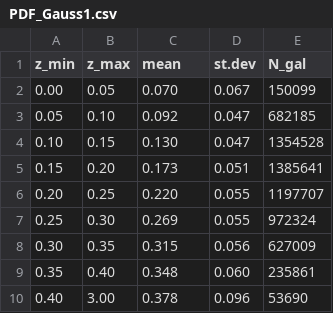
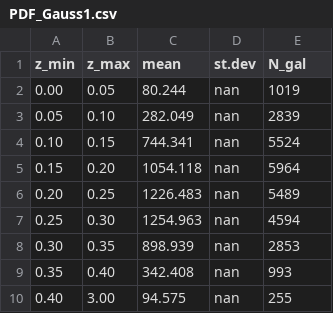
Before and after one commit to ug-hj/M101, a CSV file: PDF_Gauss1.csv, drawn as a sheet.

```diff
--- a/PDF_Gauss1.csv
+++ b/PDF_Gauss1.csv
@@ -1,10 +1,10 @@
 z_min,z_max,mean,st.dev,N_gal
-0.00,0.05,0.070,0.067,150099
-0.05,0.10,0.092,0.047,682185
-0.10,0.15,0.130,0.047,1354528
-0.15,0.20,0.173,0.051,1385641
-0.20,0.25,0.220,0.055,1197707
-0.25,0.30,0.269,0.055,972324
-0.30,0.35,0.315,0.056,627009
-0.35,0.40,0.348,0.060,235861
-0.40,3.00,0.378,0.096,53690
+0.00,0.05,80.244,nan,1019
+0.05,0.10,282.049,nan,2839
+0.10,0.15,744.341,nan,5524
+0.15,0.20,1054.118,nan,5964
+0.20,0.25,1226.483,nan,5489
+0.25,0.30,1254.963,nan,4594
+0.30,0.35,898.939,nan,2853
+0.35,0.40,342.408,nan,993
+0.40,3.00,94.575,nan,255
```
Also changed, not shown: 1 other file.
